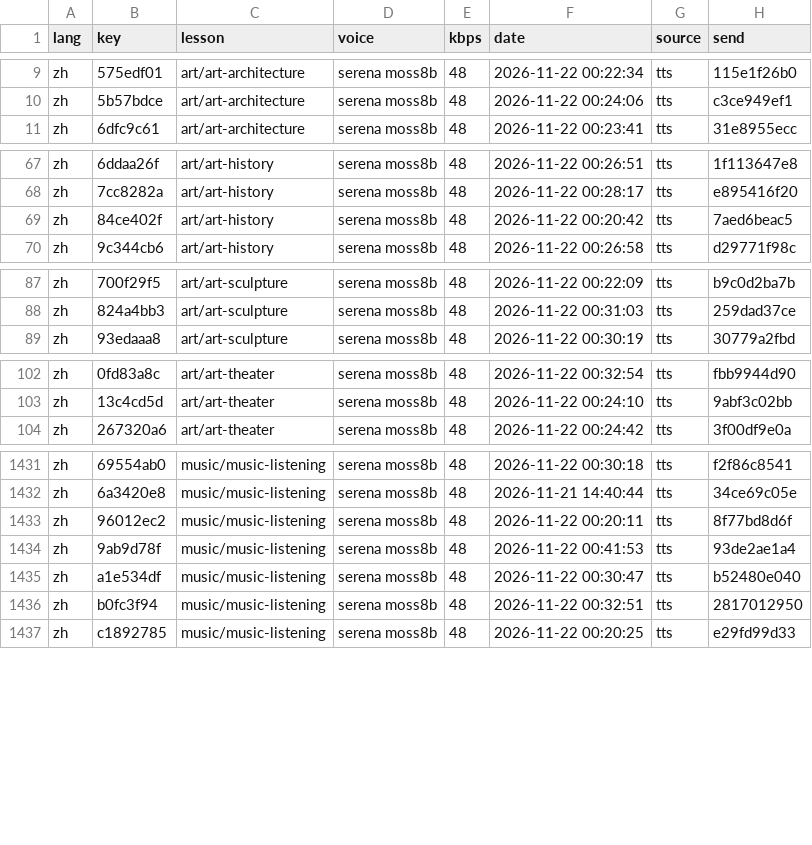
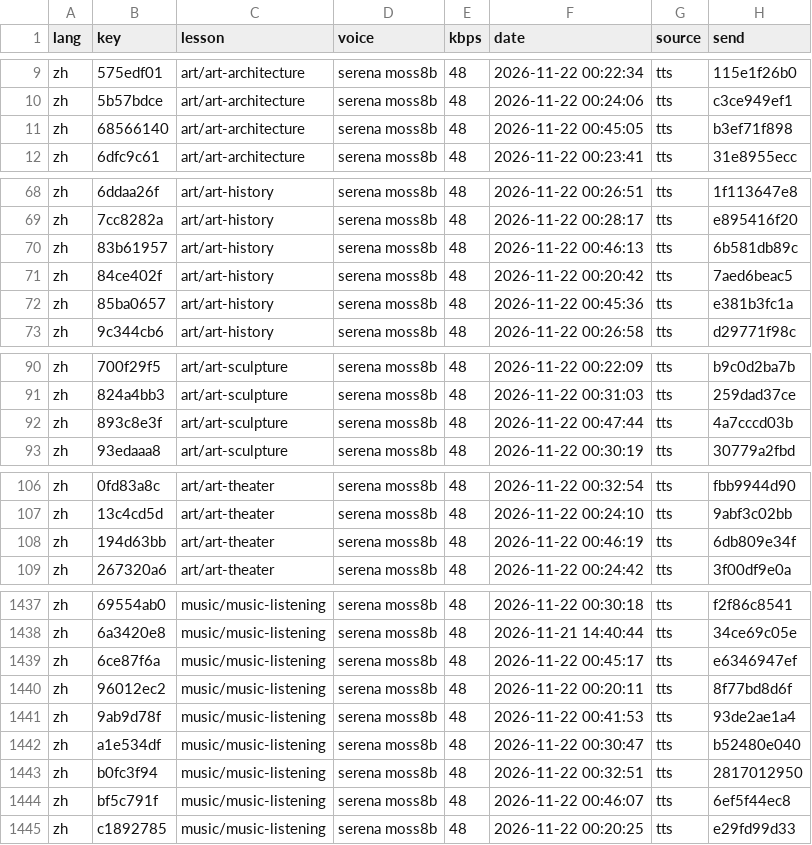
Before and after one commit to gladcolor/gc-audio-lang-math, a TSV file: status/ledger.tsv, drawn as a sheet; only a part is shown, gaps mark what is left out; the diff covers the shown part only; the diff names each change by its address in the sheet, - before the commit and + after, or states it on an @@ line.

Commit message:
art/art-sculpture: read-aloud (run) - finished (20/20 serena)

```diff
--- a/status/ledger.tsv
+++ b/status/ledger.tsv
+row 11: zh | 68566140 | art/art-architecture | serena moss8b | 48 | 2026-11-22 00:45:05 | tts | b3ef71f898
+row 70: zh | 83b61957 | art/art-history | serena moss8b | 48 | 2026-11-22 00:46:13 | tts | 6b581db89c
+row 72: zh | 85ba0657 | art/art-history | serena moss8b | 48 | 2026-11-22 00:45:36 | tts | e381b3fc1a
+row 92: zh | 893c8e3f | art/art-sculpture | serena moss8b | 48 | 2026-11-22 00:47:44 | tts | 4a7cccd03b
+row 108: zh | 194d63bb | art/art-theater | serena moss8b | 48 | 2026-11-22 00:46:19 | tts | 6db809e34f
+row 1439: zh | 6ce87f6a | music/music-listening | serena moss8b | 48 | 2026-11-22 00:45:17 | tts | e6346947ef
+row 1444: zh | bf5c791f | music/music-listening | serena moss8b | 48 | 2026-11-22 00:46:07 | tts | 6ef5f44ec8
```
Also changed, not shown: 1 added row elsewhere in this file, 12 other files.
